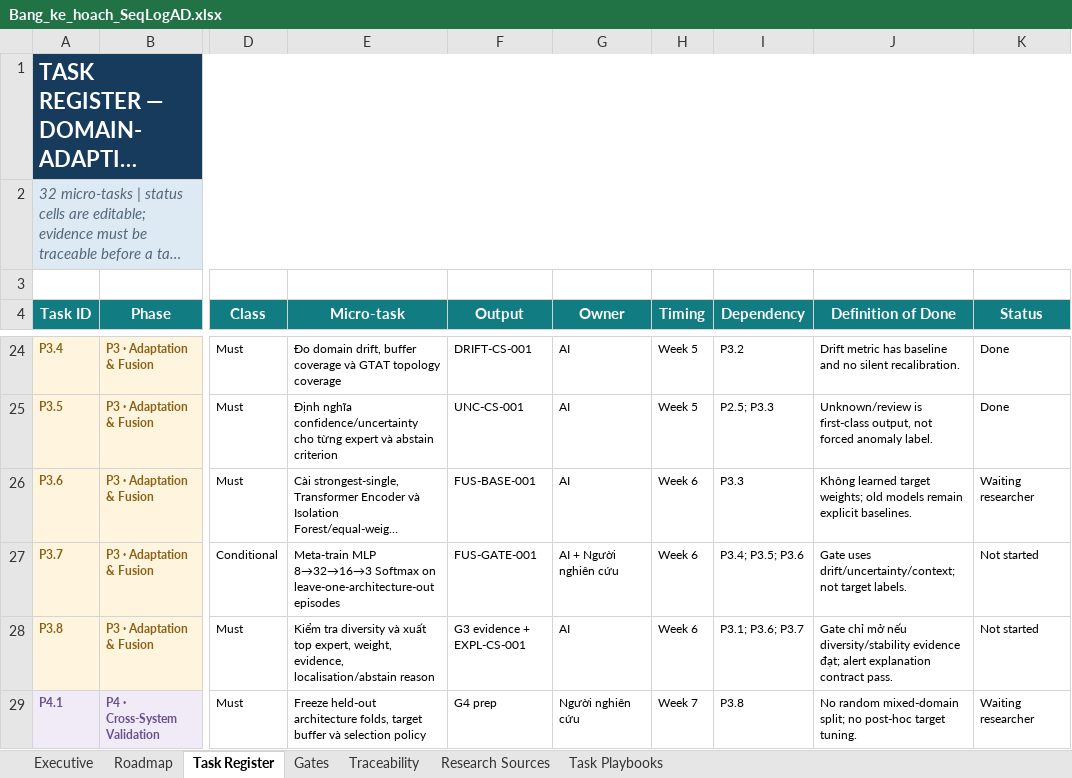
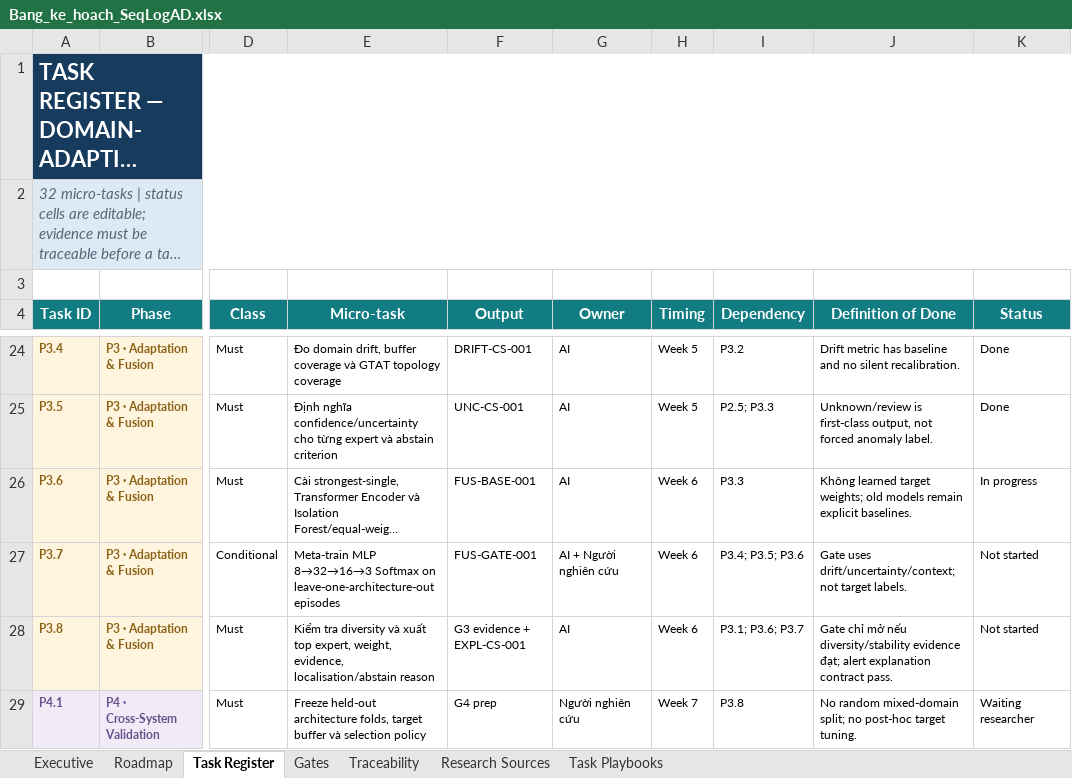
Before and after one commit to Wuaan2/SeqLogAD, an Excel workbook: Bang_ke_hoach_SeqLogAD.xlsx, sheet Task Register, drawn as a sheet; only a part is shown, gaps mark what is left out; long unchanged cells end in …; values as stored, in another font and other column widths than the file's, no borders; the diff names each change by its address in the sheet, - before the commit and + after, or states it on an @@ line.

```diff
--- a/Bang_ke_hoach_SeqLogAD.xlsx (sheet Task Register)
+++ b/Bang_ke_hoach_SeqLogAD.xlsx (sheet Task Register)
-K26 (Status): Waiting researcher
+K26 (Status): In progress
```
Also changed, not shown: 7 other files.
